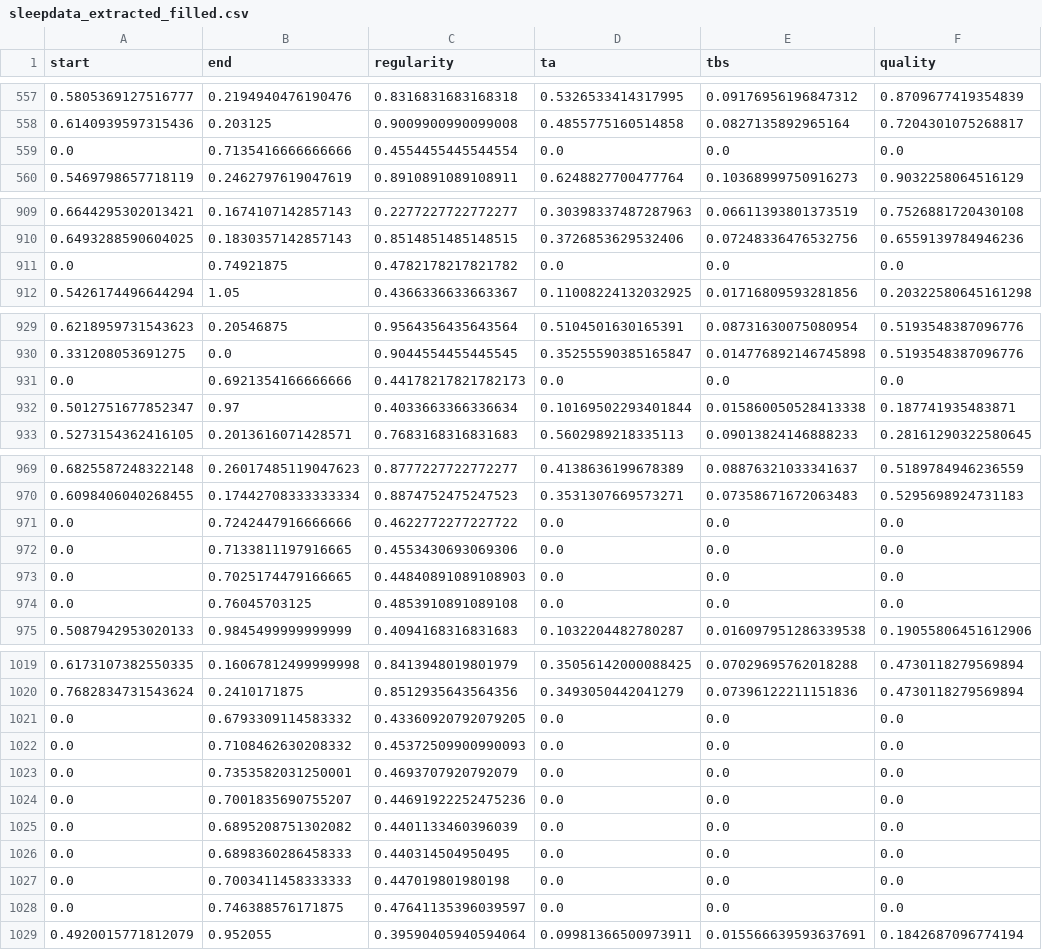
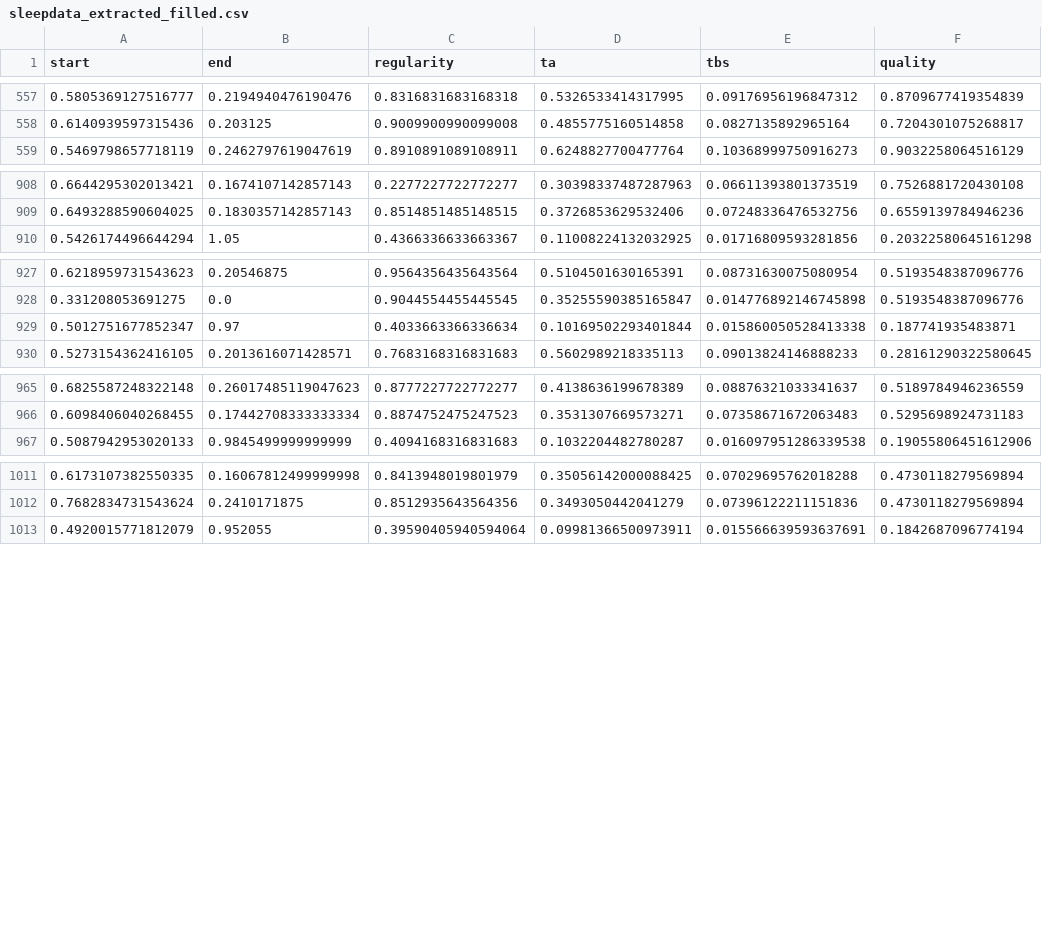
Before and after one commit to Turu-Bangkit/ml, a CSV file: sleepdata_extracted_filled.csv, drawn as a sheet; only a part is shown, gaps mark what is left out; the diff covers the shown part only; the diff names each change by its address in the sheet, - before the commit and + after, or states it on an @@ line.

Commit message:
test model filled

```diff
--- a/sleepdata_extracted_filled.csv
+++ b/sleepdata_extracted_filled.csv
-row 559: 0.0 | 0.7135416666666666 | 0.4554455445544554 | 0.0 | 0.0 | 0.0
-row 911: 0.0 | 0.74921875 | 0.4782178217821782 | 0.0 | 0.0 | 0.0
-row 931: 0.0 | 0.6921354166666666 | 0.44178217821782173 | 0.0 | 0.0 | 0.0
-row 971: 0.0 | 0.7242447916666666 | 0.4622772277227722 | 0.0 | 0.0 | 0.0
-row 972: 0.0 | 0.7133811197916665 | 0.4553430693069306 | 0.0 | 0.0 | 0.0
-row 973: 0.0 | 0.7025174479166665 | 0.44840891089108903 | 0.0 | 0.0 | 0.0
-row 974: 0.0 | 0.76045703125 | 0.4853910891089108 | 0.0 | 0.0 | 0.0
-row 1021: 0.0 | 0.6793309114583332 | 0.43360920792079205 | 0.0 | 0.0 | 0.0
-row 1022: 0.0 | 0.7108462630208332 | 0.45372509900990093 | 0.0 | 0.0 | 0.0
-row 1023: 0.0 | 0.7353582031250001 | 0.4693707920792079 | 0.0 | 0.0 | 0.0
-row 1024: 0.0 | 0.7001835690755207 | 0.44691922252475236 | 0.0 | 0.0 | 0.0
-row 1025: 0.0 | 0.6895208751302082 | 0.4401133460396039 | 0.0 | 0.0 | 0.0
-row 1026: 0.0 | 0.6898360286458333 | 0.440314504950495 | 0.0 | 0.0 | 0.0
-row 1027: 0.0 | 0.7003411458333333 | 0.447019801980198 | 0.0 | 0.0 | 0.0
-row 1028: 0.0 | 0.746388576171875 | 0.47641135396039597 | 0.0 | 0.0 | 0.0
```
Also changed, not shown: 1 removed row elsewhere in this file, 6 other files.
